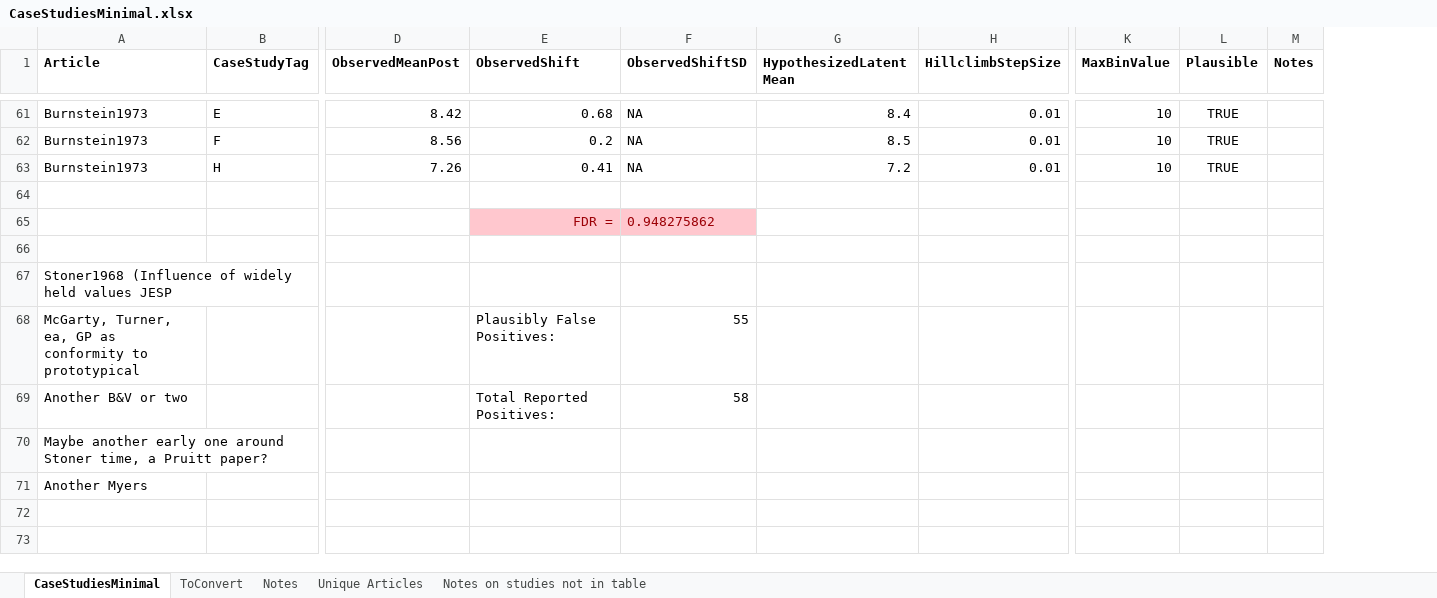
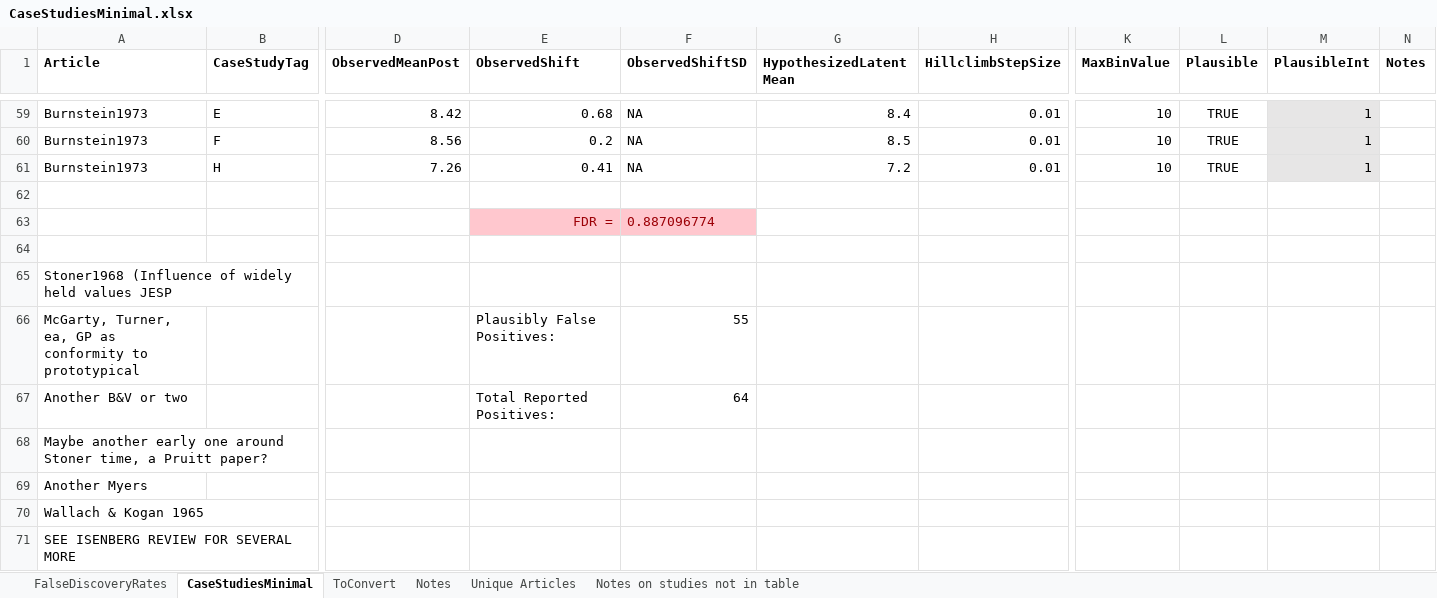
Before and after one commit to mt-digital/gp-statmod, an Excel workbook: GroupPolarizationStatmod/data/CaseStudiesMinimal.xlsx, sheet CaseStudiesMinimal, drawn as a sheet; only a part is shown, gaps mark what is left out; values as stored, in another font and other column widths than the file's, no borders; addresses are those after the commit; rows hold the shown columns only; the diff covers the shown part only; the diff names each change by its address in the sheet, - before the commit and + after, or states it on an @@ line.

```diff
--- a/GroupPolarizationStatmod/data/CaseStudiesMinimal.xlsx (sheet CaseStudiesMinimal)
+++ b/GroupPolarizationStatmod/data/CaseStudiesMinimal.xlsx (sheet CaseStudiesMinimal)
+sheet tab: FalseDiscoveryRates
+column M (PlausibleInt), rows 59-61: all 1
-F63 (ObservedShiftSD): 0.948275862
+F63 (ObservedShiftSD): 0.887096774
-F67 (ObservedShiftSD): 58
+F67 (ObservedShiftSD): 64
+row 70: Wallach & Kogan 1965
+row 71: SEE ISENBERG REVIEW FOR SEVERAL MORE
```
Also changed, not shown: 2 added rows, 4 removed rows, 3 edited cells and cell formats elsewhere in this sheet, sheet Notes, sheet Unique Articles, formulas that keep their value, 6 other files.
